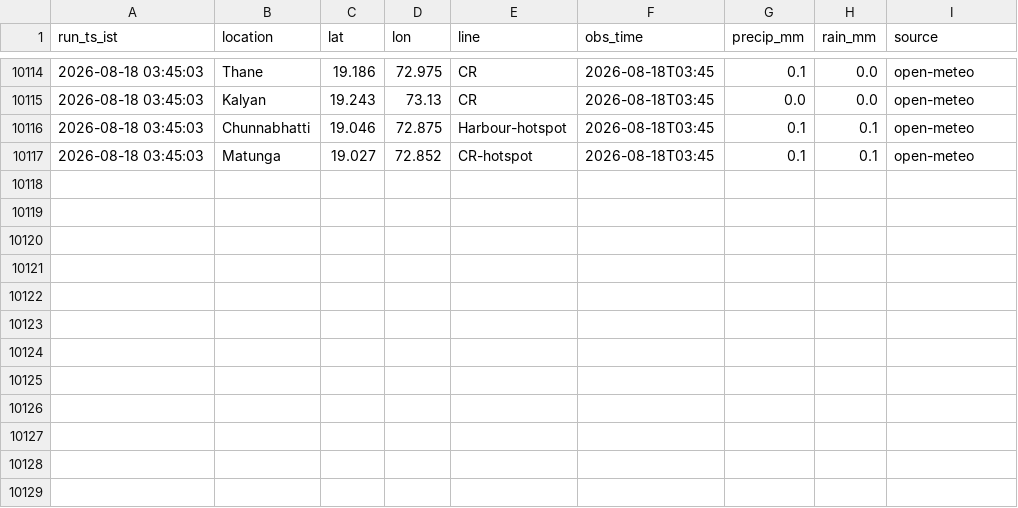
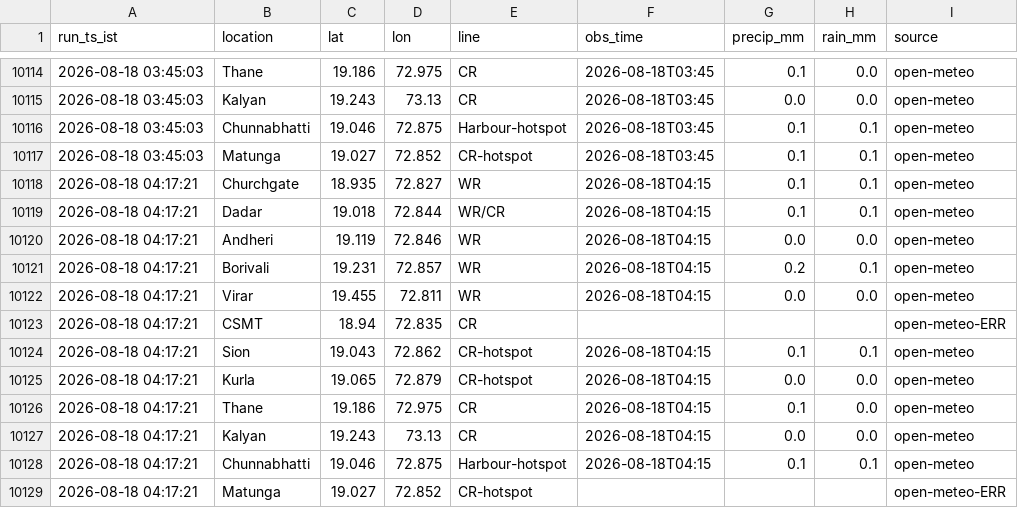
Before and after one commit to Tanjam73/Scraper, a CSV file: data/rainfall.csv, drawn as a sheet; only a part is shown, gaps mark what is left out.

```diff
--- a/data/rainfall.csv
+++ b/data/rainfall.csv
@@ -10117 +10117,13 @@ run_ts_ist,location,lat,lon,line,obs_time,precip_mm,rain_mm,source
 2026-08-18 03:45:03,Matunga,19.027,72.852,CR-hotspot,2026-08-18T03:45,0.1,0.1,open-meteo
+2026-08-18 04:17:21,Churchgate,18.935,72.827,WR,2026-08-18T04:15,0.1,0.1,open-meteo
+2026-08-18 04:17:21,Dadar,19.018,72.844,WR/CR,2026-08-18T04:15,0.1,0.1,open-meteo
+2026-08-18 04:17:21,Andheri,19.119,72.846,WR,2026-08-18T04:15,0.0,0.0,open-meteo
+2026-08-18 04:17:21,Borivali,19.231,72.857,WR,2026-08-18T04:15,0.2,0.1,open-meteo
+2026-08-18 04:17:21,Virar,19.455,72.811,WR,2026-08-18T04:15,0.0,0.0,open-meteo
+2026-08-18 04:17:21,CSMT,18.94,72.835,CR,,,,open-meteo-ERR
+2026-08-18 04:17:21,Sion,19.043,72.862,CR-hotspot,2026-08-18T04:15,0.1,0.1,open-meteo
+2026-08-18 04:17:21,Kurla,19.065,72.879,CR-hotspot,2026-08-18T04:15,0.0,0.0,open-meteo
+2026-08-18 04:17:21,Thane,19.186,72.975,CR,2026-08-18T04:15,0.1,0.0,open-meteo
+2026-08-18 04:17:21,Kalyan,19.243,73.13,CR,2026-08-18T04:15,0.0,0.0,open-meteo
+2026-08-18 04:17:21,Chunnabhatti,19.046,72.875,Harbour-hotspot,2026-08-18T04:15,0.1,0.1,open-meteo
+2026-08-18 04:17:21,Matunga,19.027,72.852,CR-hotspot,,,,open-meteo-ERR
```
